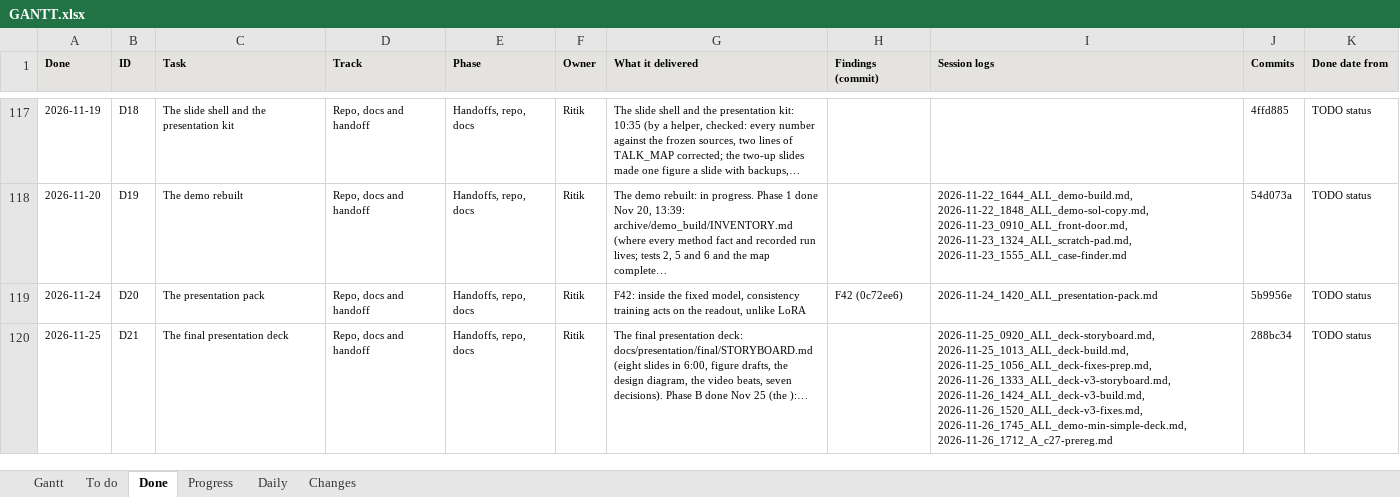
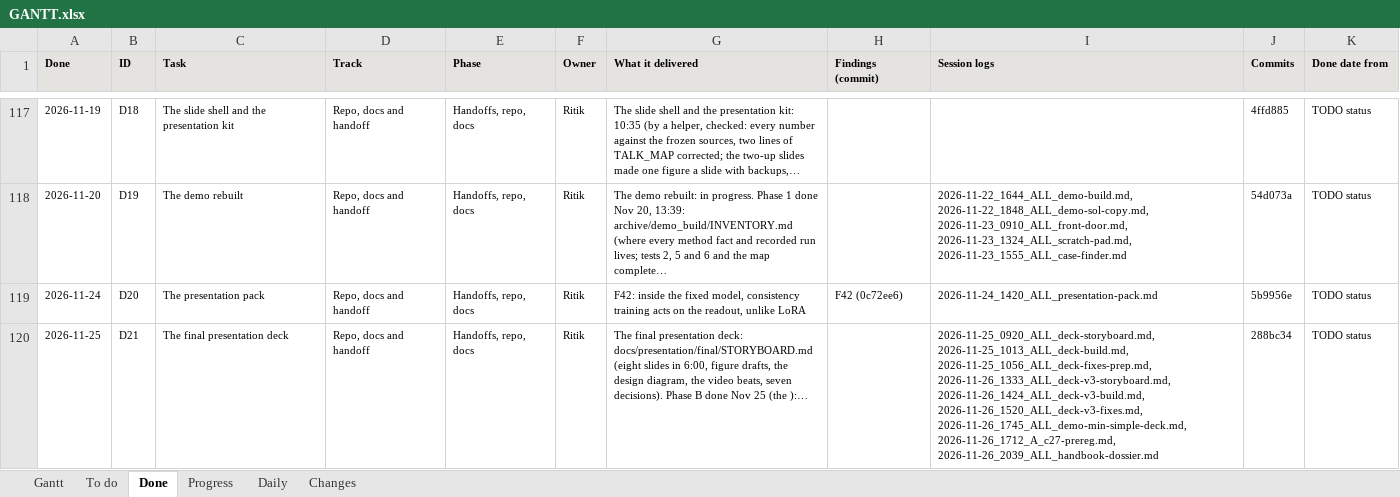
Before and after one commit to shrey-Bish/cse598-cot-faithfulness, an Excel workbook: docs/status/GANTT.xlsx, sheet Done, drawn as a sheet; only a part is shown, gaps mark what is left out; values as stored, in another font and other column widths than the file's, no borders; the diff names each change by its address in the sheet, - before the commit and + after, or states it on an @@ line.

Commit message:
The handbook dossier's session log and records (Ritik, Nov 26, 21:00): the dossier (32 files, gitignored, zipped as cot-disclosure/results/handbook_dossier_2026-11-26.zip, 593 KB; the zip gitignored too) checked (no email, Sol username or key; model text only in 17), indexed and corrected (file 15's last full run is Nov 26's 1,485 passed; file 04 points to Part C). File 20's approaches not done, the gaps not in the repo, and the two items named C27 (TODO_C's slides 11-12; the Nov 26 addendum) are in the 20:39 log. The daily, INDEX, LATEST, TODO D21, STATUS and the Gantt. 81 hygiene, link, deck, Part C and Gantt tests passed; 0 broken links; the supplement check passes.

```diff
--- a/docs/status/GANTT.xlsx (sheet Done)
+++ b/docs/status/GANTT.xlsx (sheet Done)
-I120 (Session logs): …2026-11-26_1520_ALL_deck-v3-fixes.md, 2026-11-26_1745_ALL_demo-min-simple-deck.md, 2026-11-26_1712_A_c27-prereg.md
+I120 (Session logs): …2026-11-26_1520_ALL_deck-v3-fixes.md, 2026-11-26_1745_ALL_demo-min-simple-deck.md, 2026-11-26_1712_A_c27-prereg.md, 2026-11-26_2039_ALL_handbook-dossier.md
```
Also changed, not shown: sheet Changes, sheet Daily, sheet Gantt, 9 other files.
